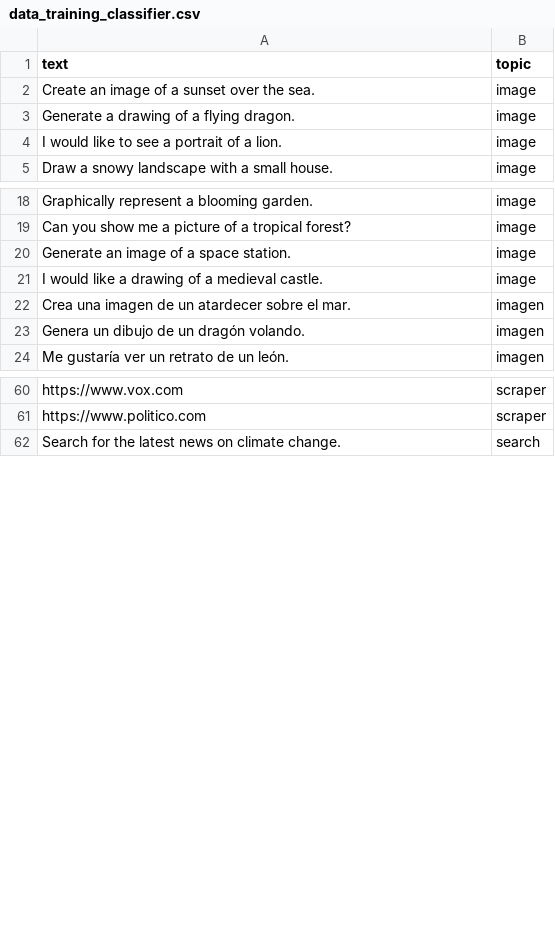
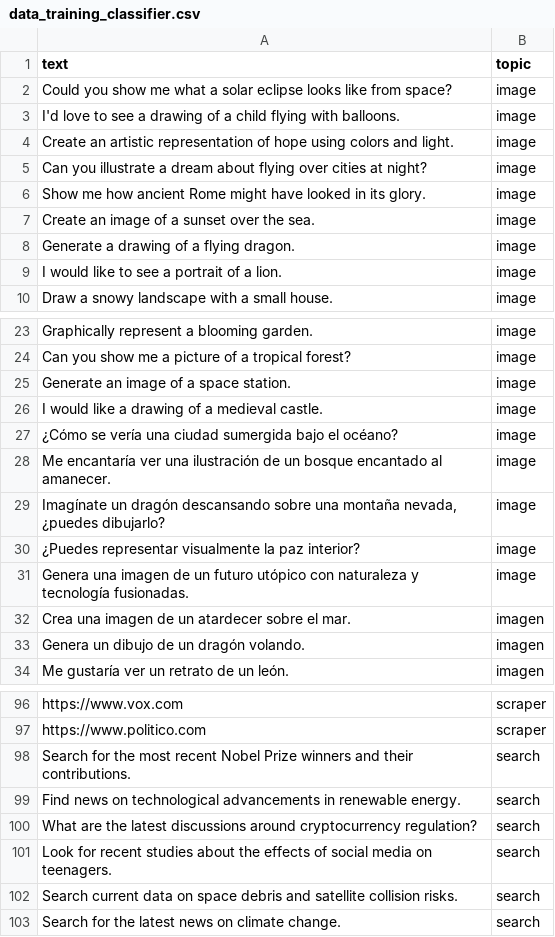
Before and after one commit to EliAbdiel/multimodal-app, a CSV file: training_set_classifier/data_training_classifier.csv, drawn as a sheet; only a part is shown, gaps mark what is left out; the diff covers the shown part only; the diff names each change by its address in the sheet, - before the commit and + after, or states it on an @@ line.

Commit message:
Update core modules for user processing, web scraping, and training data setup

```diff
--- a/training_set_classifier/data_training_classifier.csv
+++ b/training_set_classifier/data_training_classifier.csv
+row 2: Could you show me what a solar eclipse looks like from space? | image
+row 3: I'd love to see a drawing of a child flying with balloons. | image
+row 4: Create an artistic representation of hope using colors and light. | image
+row 5: Can you illustrate a dream about flying over cities at night? | image
+row 6: Show me how ancient Rome might have looked in its glory. | image
+row 27: ¿Cómo se vería una ciudad sumergida bajo el océano? | image
+row 28: Me encantaría ver una ilustración de un bosque encantado al amanecer. | image
+row 29: Imagínate un dragón descansando sobre una montaña nevada, ¿puedes dibujarlo? | image
+row 30: ¿Puedes representar visualmente la paz interior? | image
+row 31: Genera una imagen de un futuro utópico con naturaleza y tecnología fusionadas. | image
+row 98: Search for the most recent Nobel Prize winners and their contributions. | search
+row 99: Find news on technological advancements in renewable energy. | search
+row 100: What are the latest discussions around cryptocurrency regulation? | search
+row 101: Look for recent studies about the effects of social media on teenagers. | search
+row 102: Search current data on space debris and satellite collision risks. | search
```
Also changed, not shown: 51 added rows and 15 moved rows elsewhere in this file, 7 other files.
